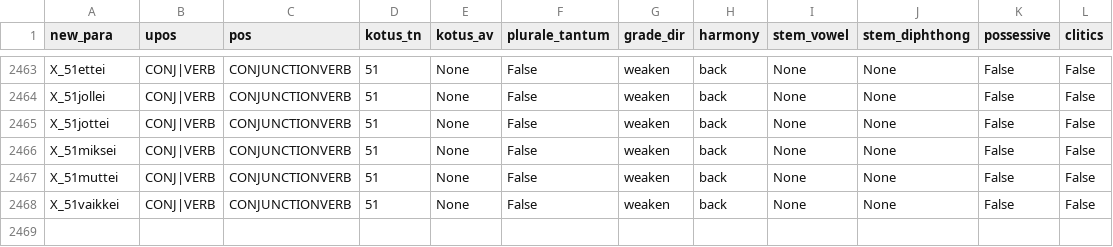
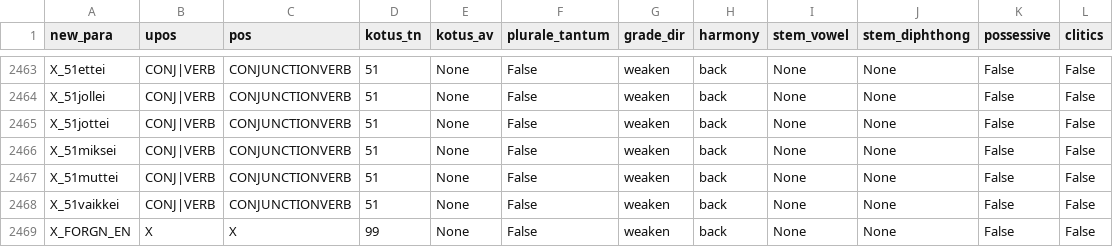
Before and after one commit to flammie/omorfi, a TSV file: src/paradigms/morphophonology.tsv, drawn as a sheet; only a part is shown, gaps mark what is left out.

```diff
--- a/src/paradigms/morphophonology.tsv
+++ b/src/paradigms/morphophonology.tsv
@@ -2468 +2468,2 @@ X_51muttei	CONJ|VERB	CONJUNCTIONVERB	51	None	False	weaken	back	None	None	False	F
 X_51vaikkei	CONJ|VERB	CONJUNCTIONVERB	51	None	False	weaken	back	None	None	False	False
+X_FORGN_EN	X	X	99	None	False	weaken	back	None	None	False	False
```
Also changed, not shown: src/attributes/style.tsv, src/paradigms/stub-deletions.tsv, 5 other files.
